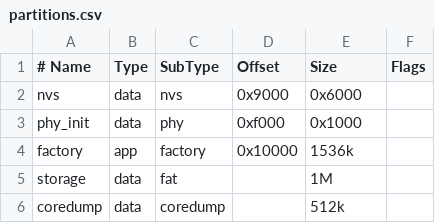
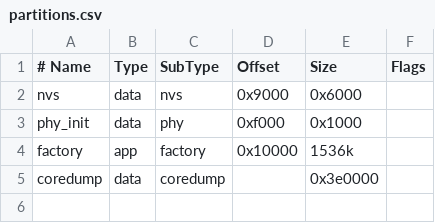
Before and after one commit to memfault/memfault-esp-rs-example, a CSV file: partitions.csv, drawn as a sheet.

```diff
--- a/partitions.csv
+++ b/partitions.csv
@@ -4,3 +4,2 @@ phy_init, data, phy,     0xf000,  0x1000,
 factory,  app,  factory, 0x10000, 1536k,
-storage,  data, fat,     ,        1M,
-coredump, data, coredump,,        512k
+coredump, data, coredump,,        0x3e0000
```
Also changed, not shown: 9 other files.
